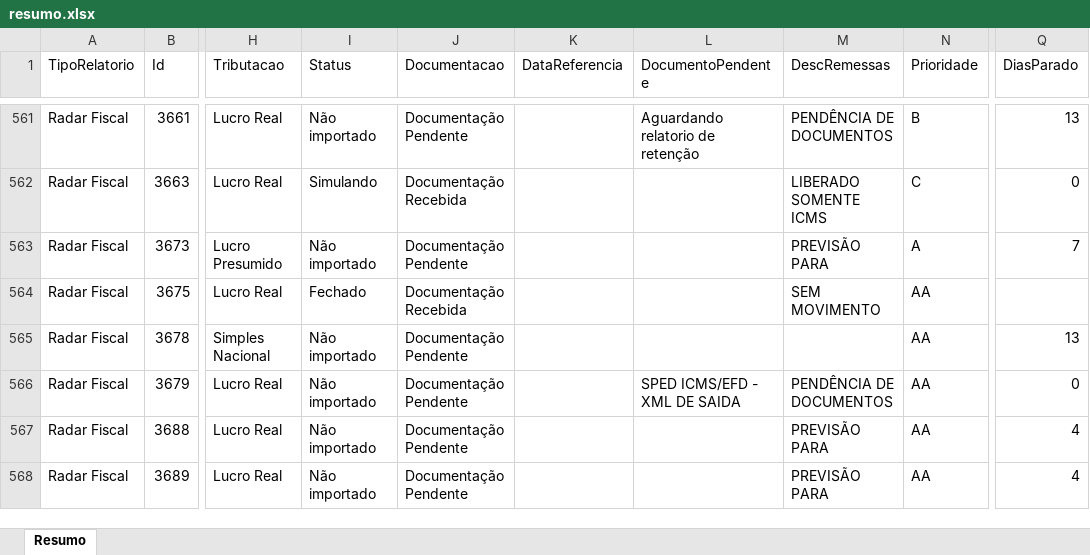
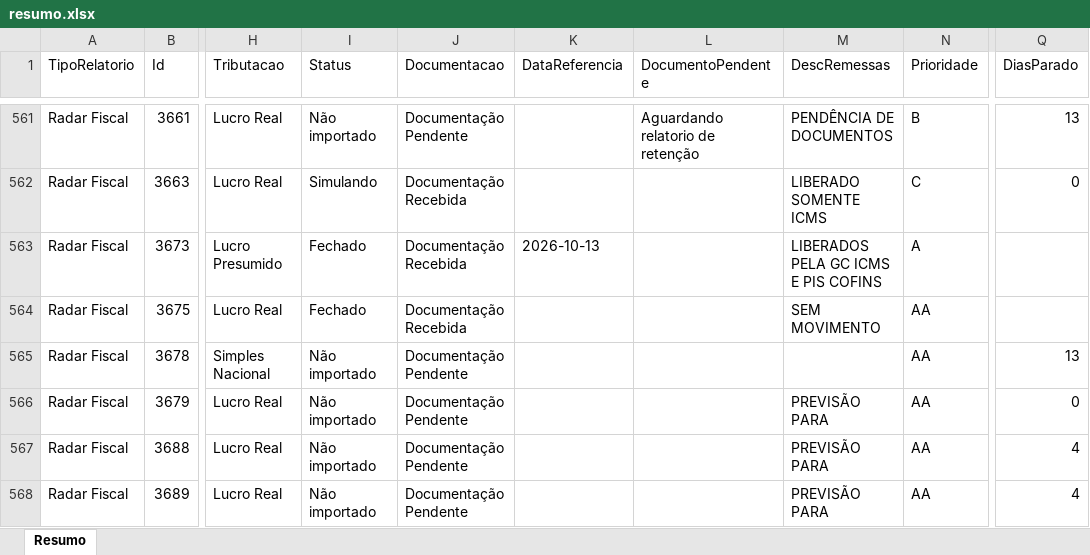
Before and after one commit to Controladoria-MG/Controle-de-Fechamentos, an Excel workbook: data/relatorio_fechamentos/resumo.xlsx, sheet Resumo, drawn as a sheet; only a part is shown, gaps mark what is left out; values as stored, in another font and other column widths than the file's, no borders; the diff covers the shown part only; the diff names each change by its address in the sheet, - before the commit and + after, or states it on an @@ line.

```diff
--- a/data/relatorio_fechamentos/resumo.xlsx (sheet Resumo)
+++ b/data/relatorio_fechamentos/resumo.xlsx (sheet Resumo)
-I563 (Status): Não importado
+I563 (Status): Fechado
-J563 (Documentacao): Documentação Pendente
+J563 (Documentacao): Documentação Recebida
-K563 (DataReferencia): (empty)
+K563 (DataReferencia): 2026-10-13
-M563 (DescRemessas): PREVISÃO PARA
+M563 (DescRemessas): LIBERADOS PELA GC ICMS E PIS COFINS
-Q563 (DiasParado): 7
+Q563 (DiasParado): (empty)
-L566 (DocumentoPendente): SPED ICMS/EFD - XML DE SAIDA
+L566 (DocumentoPendente): (empty)
-M566 (DescRemessas): PENDÊNCIA DE DOCUMENTOS
+M566 (DescRemessas): PREVISÃO PARA
```
Also changed, not shown: 459 edited cells elsewhere in this sheet, 3 other files.
